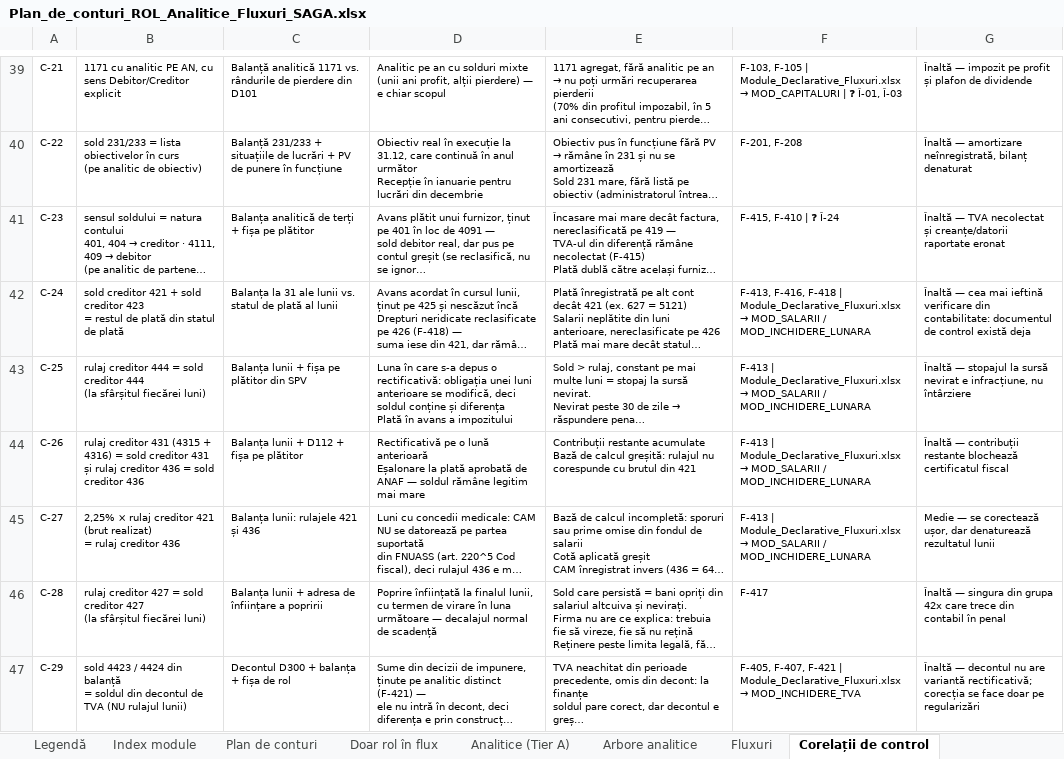
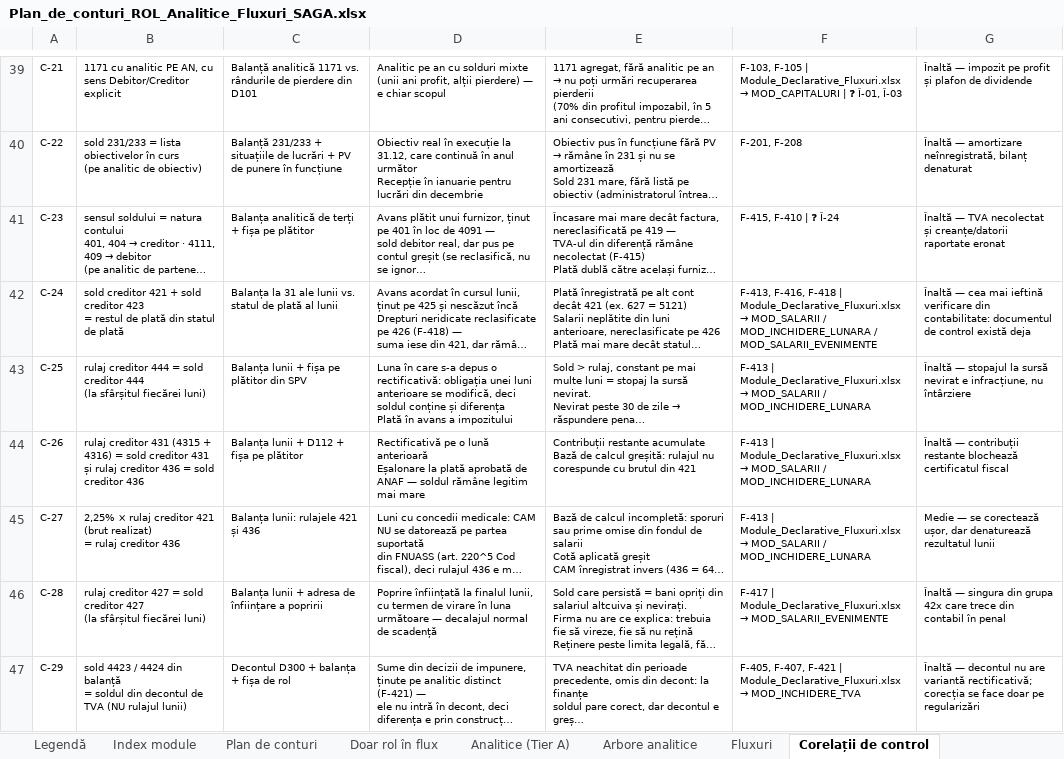
Before and after one commit to lucapaguroidea-ops/9LIFE_CURSCONTA, an Excel workbook: dist/Plan_de_conturi_ROL_Analitice_Fluxuri_SAGA.xlsx, sheet Corelații de control, drawn as a sheet; only a part is shown, gaps mark what is left out; long unchanged cells end in …; values as stored, in another font and other column widths than the file's, no borders; the diff names each change by its address in the sheet, - before the commit and + after, or states it on an @@ line.

```diff
--- a/dist/Plan_de_conturi_ROL_Analitice_Fluxuri_SAGA.xlsx (sheet Corelații de control)
+++ b/dist/Plan_de_conturi_ROL_Analitice_Fluxuri_SAGA.xlsx (sheet Corelații de control)
-F42: …/ MOD_INCHIDERE_LUNARA
+F42: …/ MOD_INCHIDERE_LUNARA / MOD_SALARII_EVENIMENTE
@@ F46: F-417 → F-417 | Module_Declarative_Fluxuri.xlsx → MOD_SALARII_EVENIMENTE @@
```
Also changed, not shown: sheet Fluxuri, sheet Index module, sheet Matrice acoperire, sheet Legendă, dist/Module_Declarative_Fluxuri.xlsx, dist/pachet/1-plan-de-conturi.xlsx, 20 other files.
